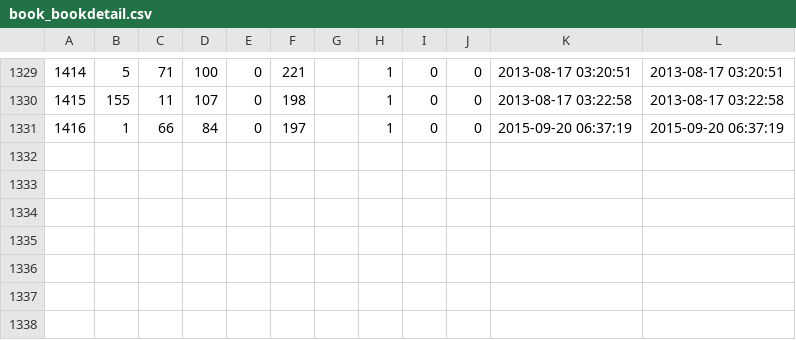
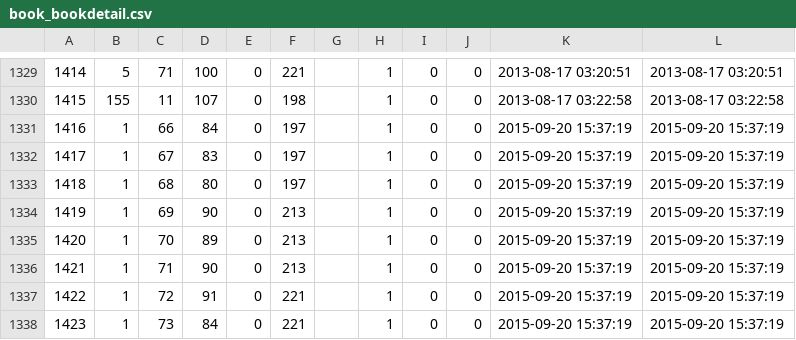
Before and after one commit to fujimisakari/media, a CSV file: data/book_bookdetail.csv, drawn as a sheet; only a part is shown, gaps mark what is left out.

```diff
--- a/data/book_bookdetail.csv
+++ b/data/book_bookdetail.csv
@@ -1330,2 +1330,9 @@
 1415,155,11,107,0,198,,1,0,0,2013-08-17 03:22:58,2013-08-17 03:22:58
-1416,1,66,84,0,197,,1,0,0,2015-09-20 06:37:19,2015-09-20 06:37:19
+1416,1,66,84,0,197,,1,0,0,2015-09-20 15:37:19,2015-09-20 15:37:19
+1417,1,67,83,0,197,,1,0,0,2015-09-20 15:37:19,2015-09-20 15:37:19
+1418,1,68,80,0,197,,1,0,0,2015-09-20 15:37:19,2015-09-20 15:37:19
+1419,1,69,90,0,213,,1,0,0,2015-09-20 15:37:19,2015-09-20 15:37:19
+1420,1,70,89,0,213,,1,0,0,2015-09-20 15:37:19,2015-09-20 15:37:19
+1421,1,71,90,0,213,,1,0,0,2015-09-20 15:37:19,2015-09-20 15:37:19
+1422,1,72,91,0,221,,1,0,0,2015-09-20 15:37:19,2015-09-20 15:37:19
+1423,1,73,84,0,221,,1,0,0,2015-09-20 15:37:19,2015-09-20 15:37:19
```
Also changed, not shown: 8 other files.
